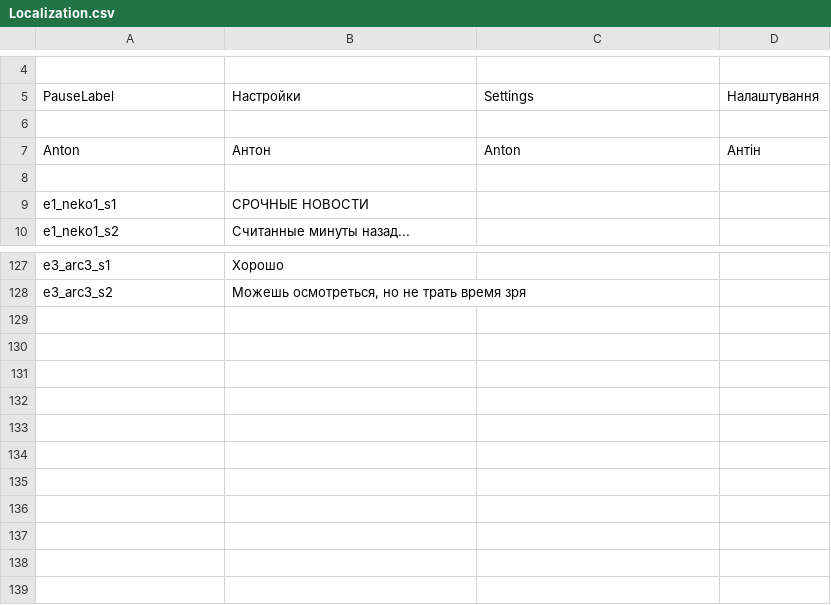
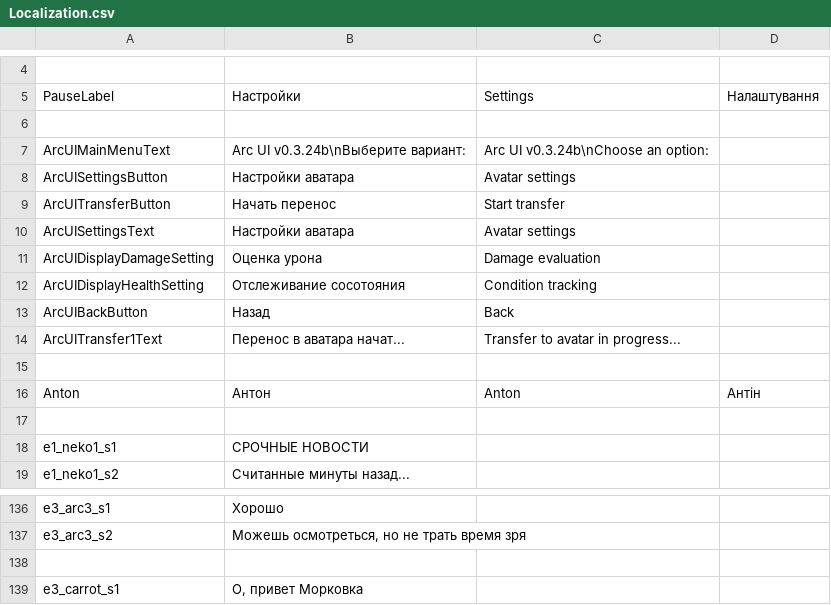
Before and after one commit to MaximKorokin/Lighthouse, a CSV file: Assets/ScriptableObjects/Localization/Resources/Localization.csv, drawn as a sheet; only a part is shown, gaps mark what is left out.

```diff
--- a/Assets/ScriptableObjects/Localization/Resources/Localization.csv
+++ b/Assets/ScriptableObjects/Localization/Resources/Localization.csv
@@ -6,2 +6,11 @@ PauseLabel,Настройки,Settings,Налаштування
 
+ArcUIMainMenuText,Arc UI v0.3.24b\nВыберите вариант:,Arc UI v0.3.24b\nChoose an option:,
+ArcUISettingsButton,Настройки аватара,Avatar settings,
+ArcUITransferButton,Начать перенос,Start transfer,
+ArcUISettingsText,Настройки аватара,Avatar settings,
+ArcUIDisplayDamageSetting,Оценка урона,Damage evaluation,
+ArcUIDisplayHealthSetting,Отслеживание сосотояния,Condition tracking,
+ArcUIBackButton,Назад,Back,
+ArcUITransfer1Text,Перенос в аватара начат...,Transfer to avatar in progress...,
+
 Anton,Антон,Anton,Антiн
@@ -128 +137,3 @@ e3_arc3_s1,"Хорошо",,
 e3_arc3_s2,"Можешь осмотреться, но не трать время зря",,
+
+e3_carrot_s1,"О, привет Морковка",,
```
Also changed, not shown: 59 other files.
